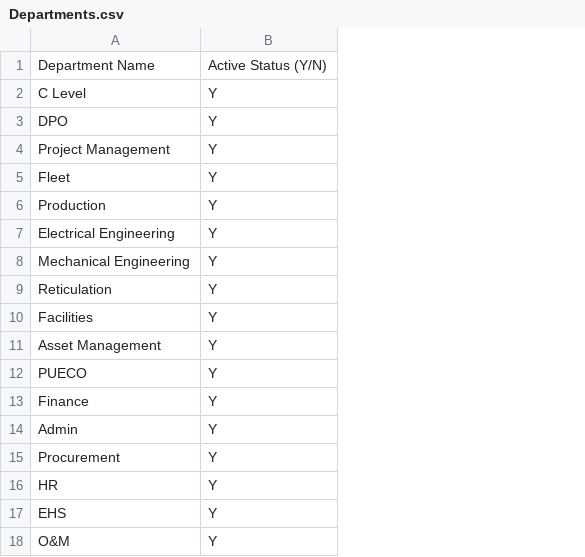
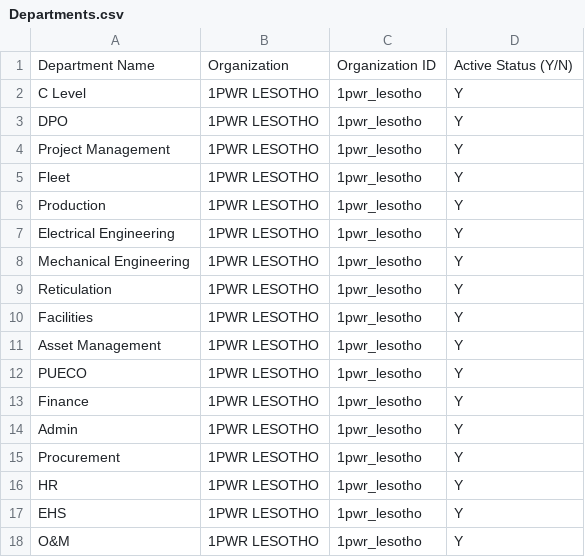
Before and after one commit to onepowerLS/pr-system, a CSV file: Departments.csv, drawn as a sheet; the diff names each change by its address in the sheet, - before the commit and + after, or states it on an @@ line.

Commit message:
fix: use code-based IDs for all reference data types and add specifications documentation

```diff
--- a/Departments.csv
+++ b/Departments.csv
+column B, rows 1-18: Organization | 1PWR LESOTHO | 1PWR LESOTHO | 1PWR LESOTHO | 1PWR LESOTHO | 1PWR LESOTHO | 1PWR LESOTHO | 1PWR LESOTHO | 1PWR LESOTHO | 1PWR LESOTHO | 1PWR LESOTHO | 1PWR LESOTHO | 1PWR LESOTHO | 1PWR LESOTHO | 1PWR LESOTHO | 1PWR LESOTHO | 1PWR LESOTHO | 1PWR LESOTHO
+column C, rows 1-18: Organization ID | 1pwr_lesotho | 1pwr_lesotho | 1pwr_lesotho | 1pwr_lesotho | 1pwr_lesotho | 1pwr_lesotho | 1pwr_lesotho | 1pwr_lesotho | 1pwr_lesotho | 1pwr_lesotho | 1pwr_lesotho | 1pwr_lesotho | 1pwr_lesotho | 1pwr_lesotho | 1pwr_lesotho | 1pwr_lesotho | 1pwr_lesotho
```
Also changed, not shown: 5 other files.
